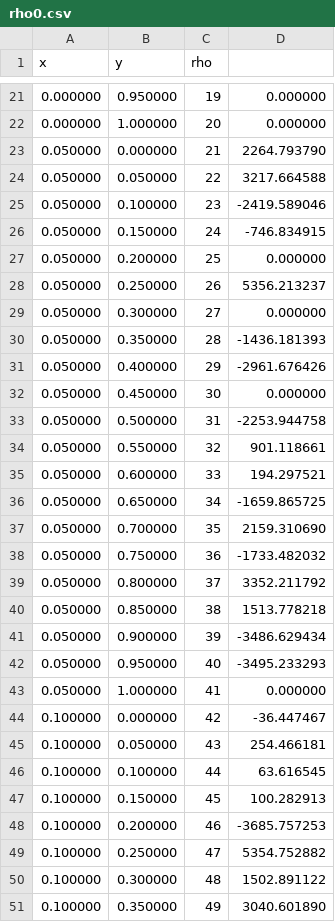
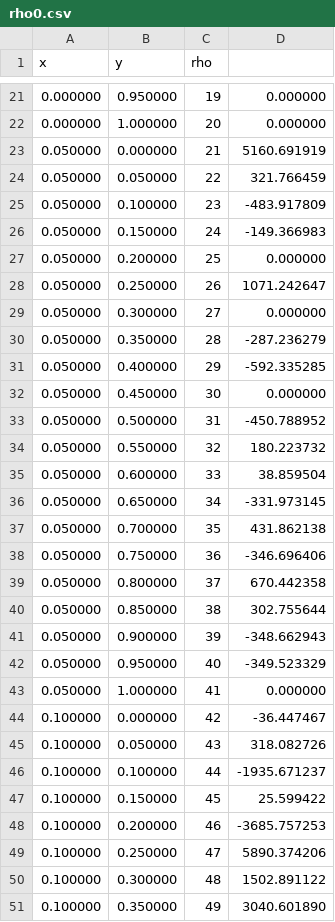
Before and after one commit to ceharvs/HPC, a CSV file: Homework6/rho0.csv, drawn as a sheet; only a part is shown, gaps mark what is left out; the diff covers the shown part only.

```diff
--- a/Homework6/rho0.csv
+++ b/Homework6/rho0.csv
@@ -22,29 +22,29 @@ x,y,rho
 0.000000,1.000000,20,0.000000
-0.050000,0.000000,21,2264.793790
-0.050000,0.050000,22,3217.664588
-0.050000,0.100000,23,-2419.589046
-0.050000,0.150000,24,-746.834915
+0.050000,0.000000,21,5160.691919
+0.050000,0.050000,22,321.766459
+0.050000,0.100000,23,-483.917809
+0.050000,0.150000,24,-149.366983
 0.050000,0.200000,25,0.000000
-0.050000,0.250000,26,5356.213237
+0.050000,0.250000,26,1071.242647
 0.050000,0.300000,27,0.000000
-0.050000,0.350000,28,-1436.181393
-0.050000,0.400000,29,-2961.676426
+0.050000,0.350000,28,-287.236279
+0.050000,0.400000,29,-592.335285
 0.050000,0.450000,30,0.000000
-0.050000,0.500000,31,-2253.944758
-0.050000,0.550000,32,901.118661
-0.050000,0.600000,33,194.297521
-0.050000,0.650000,34,-1659.865725
-0.050000,0.700000,35,2159.310690
-0.050000,0.750000,36,-1733.482032
-0.050000,0.800000,37,3352.211792
-0.050000,0.850000,38,1513.778218
-0.050000,0.900000,39,-3486.629434
-0.050000,0.950000,40,-3495.233293
+0.050000,0.500000,31,-450.788952
+0.050000,0.550000,32,180.223732
+0.050000,0.600000,33,38.859504
+0.050000,0.650000,34,-331.973145
+0.050000,0.700000,35,431.862138
+0.050000,0.750000,36,-346.696406
+0.050000,0.800000,37,670.442358
+0.050000,0.850000,38,302.755644
+0.050000,0.900000,39,-348.662943
+0.050000,0.950000,40,-349.523329
 0.050000,1.000000,41,0.000000
 0.100000,0.000000,42,-36.447467
-0.100000,0.050000,43,254.466181
-0.100000,0.100000,44,63.616545
-0.100000,0.150000,45,100.282913
+0.100000,0.050000,43,318.082726
+0.100000,0.100000,44,-1935.671237
+0.100000,0.150000,45,25.599422
 0.100000,0.200000,46,-3685.757253
-0.100000,0.250000,47,5354.752882
+0.100000,0.250000,47,5890.374206
 0.100000,0.300000,48,1502.891122
```
Also changed, not shown: 50 edited cells elsewhere in this file, Homework6/output0.csv, Homework6/output1.csv, 6 other files.
